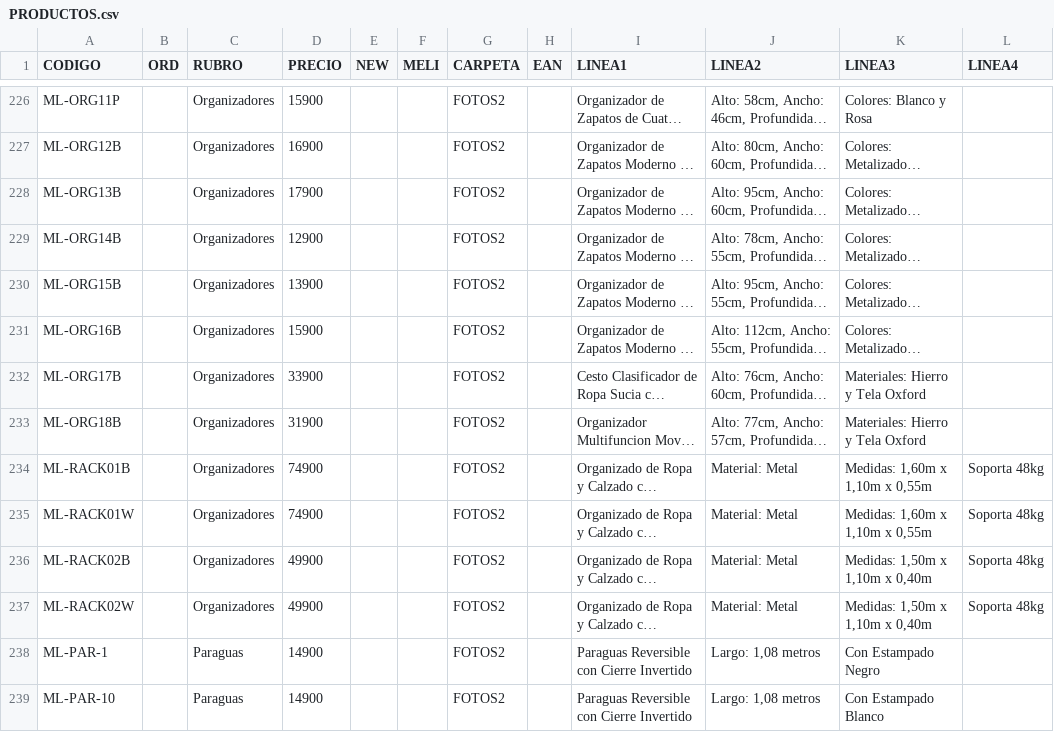
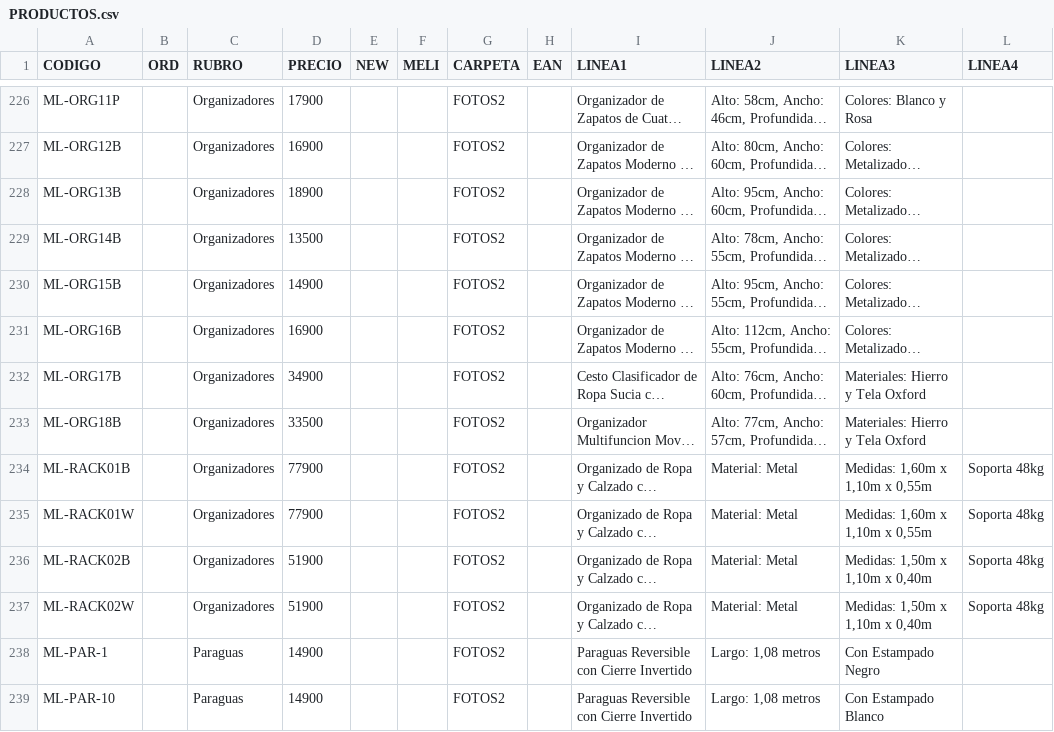
Before and after one commit to DaihatsuHub/CATALOGO-GENERAL, a CSV file: PRODUCTOS.csv, drawn as a sheet; only a part is shown, gaps mark what is left out; long unchanged cells end in …; the diff covers the shown part only; the diff names each change by its address in the sheet, - before the commit and + after, or states it on an @@ line.

```diff
--- a/PRODUCTOS.csv
+++ b/PRODUCTOS.csv
-D226 (PRECIO): 15900
+D226 (PRECIO): 17900
-D228 (PRECIO): 17900
+D228 (PRECIO): 18900
-D229 (PRECIO): 12900
+D229 (PRECIO): 13500
-D230 (PRECIO): 13900
+D230 (PRECIO): 14900
-D231 (PRECIO): 15900
+D231 (PRECIO): 16900
-D232 (PRECIO): 33900
+D232 (PRECIO): 34900
-D233 (PRECIO): 31900
+D233 (PRECIO): 33500
-D234:D235 (PRECIO): 74900
+D234:D235 (PRECIO): 77900
-D236:D237 (PRECIO): 49900
+D236:D237 (PRECIO): 51900
```
Also changed, not shown: 183 edited cells elsewhere in this file.
